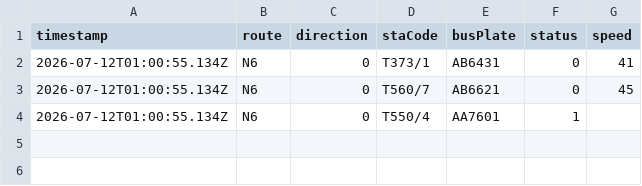
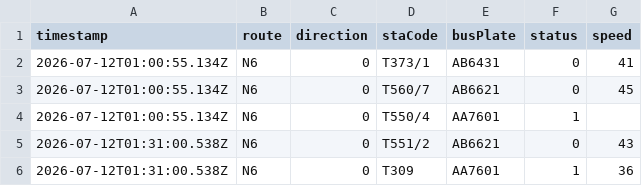
Before and after one commit to ChiHin-Lio/macau-bus-data, a CSV file: raw_logs/N6.csv, drawn as a sheet; the diff names each change by its address in the sheet, - before the commit and + after, or states it on an @@ line.

Commit message:
scraper: update N6.csv via Cloudflare Worker

```diff
--- a/raw_logs/N6.csv
+++ b/raw_logs/N6.csv
+row 5: 2026-07-12T01:31:00.538Z | N6 | 0 | T551/2 | AB6621 | 0 | 43
+row 6: 2026-07-12T01:31:00.538Z | N6 | 0 | T309 | AA7601 | 1 | 36
```
